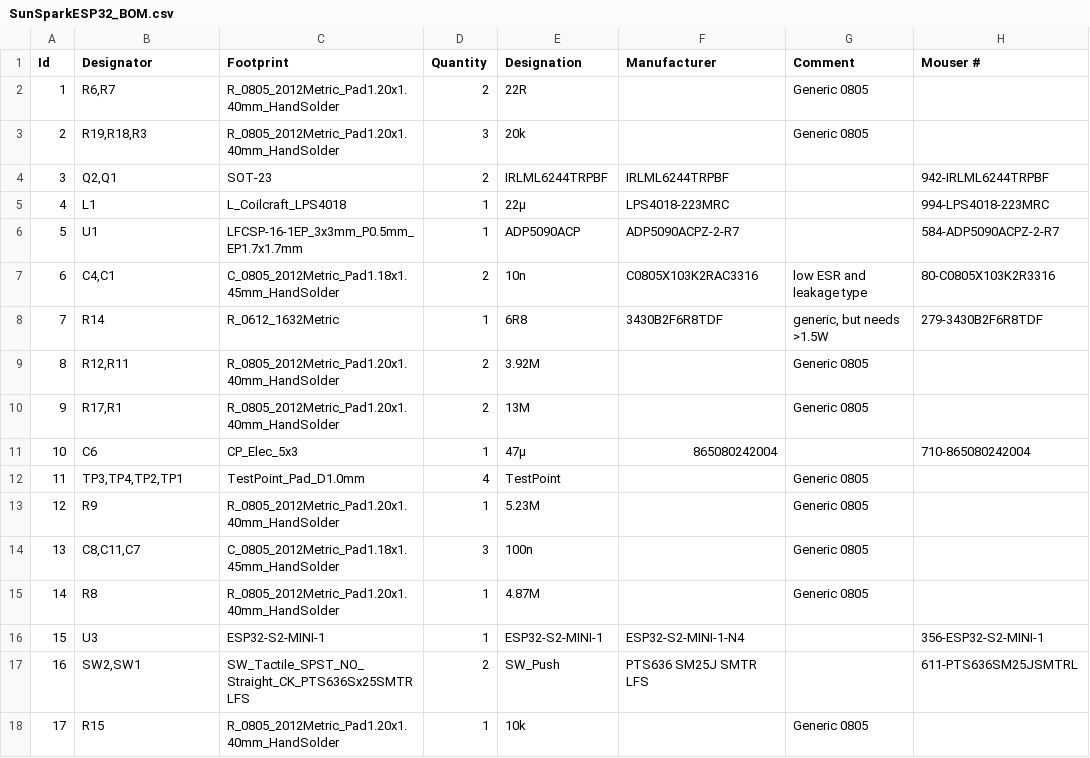
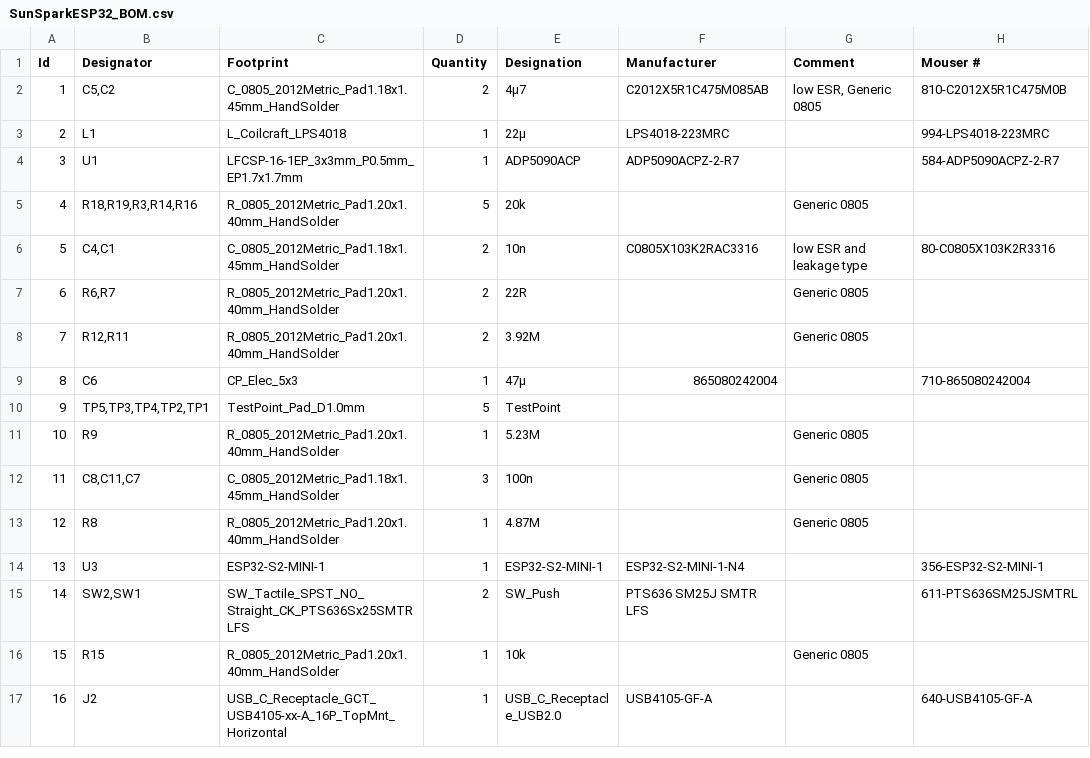
Before and after one commit to duese97/SunsparkESP32, a CSV file: outputs/SunSparkESP32_BOM.csv, drawn as a sheet; only a part is shown; the shorter side is filled out with more unchanged rows; removed rows and columns are numbered as before the commit, all else as after; the diff covers the shown part only; the diff names each change by its address in the sheet, - before the commit and + after, or states it on an @@ line.

Commit message:
Final adjustments for release preparation -Updated schematics, BOM and fabrication files -Added solder jumper so RFM96 can be powered independently

```diff
--- a/outputs/SunSparkESP32_BOM.csv
+++ b/outputs/SunSparkESP32_BOM.csv
-row 3: 2 | R19,R18,R3 | R_0805_2012Metric_Pad1.20x1.40mm_HandSolder | 3 | 20k |  | Generic 0805
-row 4: 3 | Q2,Q1 | SOT-23 | 2 | IRLML6244TRPBF | IRLML6244TRPBF |  | 942-IRLML6244TRPBF
+row 2: 1 | C5,C2 | C_0805_2012Metric_Pad1.18x1.45mm_HandSolder | 2 | 4µ7 | C2012X5R1C475M085AB | low ESR, Generic 0805 | 810-C2012X5R1C475M0B
@@ column A (Id) renumbered between rows 3 and 31 @@
+row 5: 4 | R18,R19,R3,R14,R16 | R_0805_2012Metric_Pad1.20x1.40mm_HandSolder | 5 | 20k |  | Generic 0805
-row 8: 7 | R14 | R_0612_1632Metric | 1 | 6R8 | 3430B2F6R8TDF | generic, but needs >1.5W | 279-3430B2F6R8TDF
@@ row 2 moved to row 7: 6 @@
-row 10: 9 | R17,R1 | R_0805_2012Metric_Pad1.20x1.40mm_HandSolder | 2 | 13M |  | Generic 0805
-B10 (Designator): TP3,TP4,TP2,TP1
+B10 (Designator): TP5,TP3,TP4,TP2,TP1
-D10 (Quantity): 4
+D10 (Quantity): 5
-G10 (Comment): Generic 0805
+G10 (Comment): (empty)
```
Also changed, not shown: 4 added rows, 4 removed rows and 6 edited cells elsewhere in this file, 17 other files.
